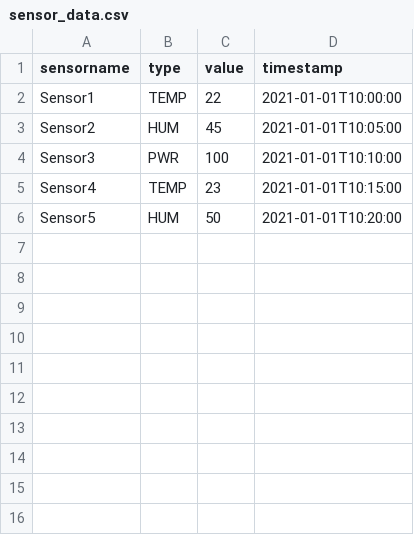
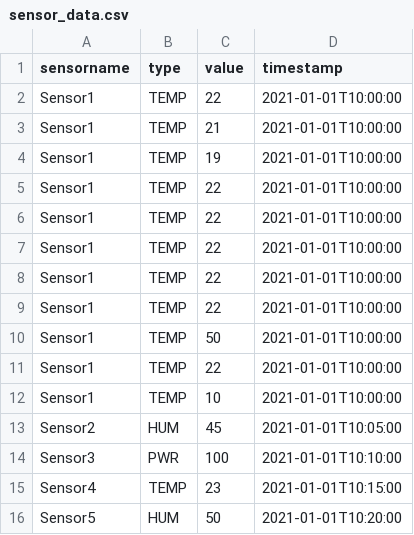
Before and after one commit to Favo02/sensors-minds, a CSV file: backend/sensorminds/src/main/resources/sensor_data.csv, drawn as a sheet.

```diff
--- a/backend/sensorminds/src/main/resources/sensor_data.csv
+++ b/backend/sensorminds/src/main/resources/sensor_data.csv
@@ -2,2 +2,12 @@ sensorname,type,value,timestamp
 Sensor1,TEMP,22,2021-01-01T10:00:00
+Sensor1,TEMP,21,2021-01-01T10:00:00
+Sensor1,TEMP,19,2021-01-01T10:00:00
+Sensor1,TEMP,22,2021-01-01T10:00:00
+Sensor1,TEMP,22,2021-01-01T10:00:00
+Sensor1,TEMP,22,2021-01-01T10:00:00
+Sensor1,TEMP,22,2021-01-01T10:00:00
+Sensor1,TEMP,22,2021-01-01T10:00:00
+Sensor1,TEMP,50,2021-01-01T10:00:00
+Sensor1,TEMP,22,2021-01-01T10:00:00
+Sensor1,TEMP,10,2021-01-01T10:00:00
 Sensor2,HUM,45,2021-01-01T10:05:00
```
Also changed, not shown: 2 other files.
